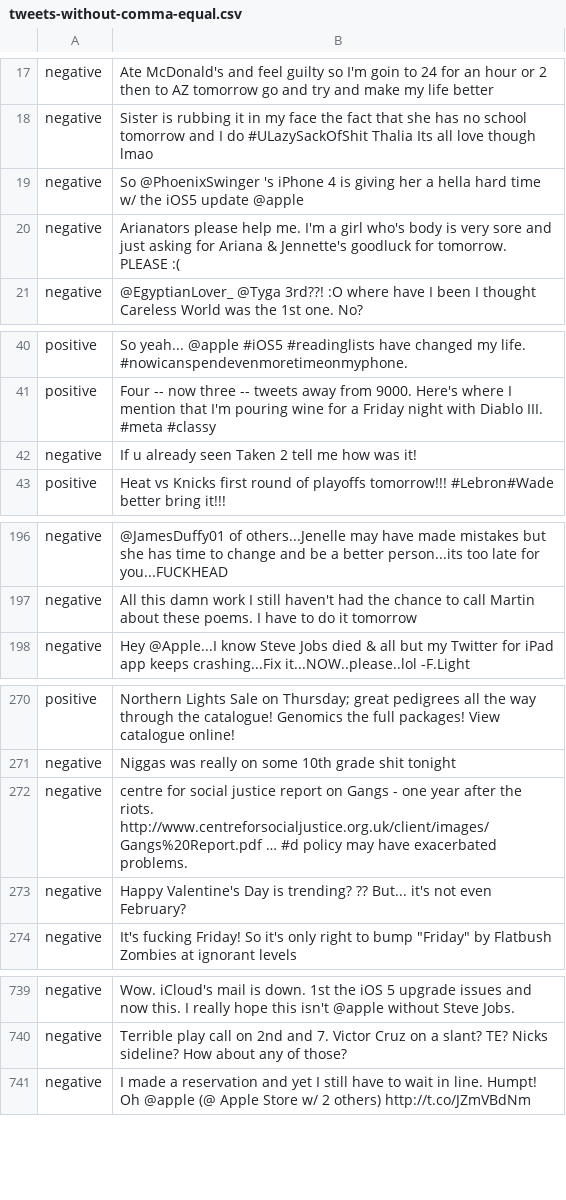
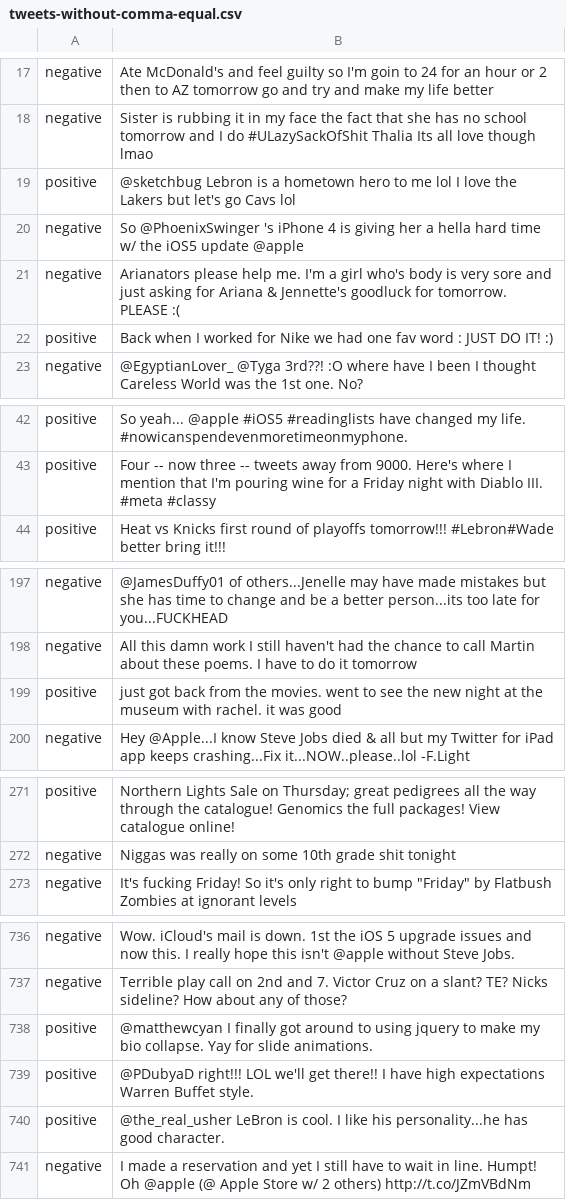
Before and after one commit to JMDP5/Diplomski, a CSV file: data/tweets-without-comma-equal.csv, drawn as a sheet; only a part is shown, gaps mark what is left out; removed rows and columns are numbered as before the commit, all else as after; the diff covers the shown part only; the diff names each change by its address in the sheet, - before the commit and + after, or states it on an @@ line.

Commit message:
Dodato prevodjenje smajlija u 'happy'. NB dostigao 77% sa uni+bigram + samo lemma(bez uklanjanja stopwords  i pos).

```diff
--- a/data/tweets-without-comma-equal.csv
+++ b/data/tweets-without-comma-equal.csv
+row 19: positive | @sketchbug Lebron is a hometown hero to me lol I love the Lakers but let's go Cavs lol
+row 22: positive | Back when I worked for Nike we had one fav word : JUST DO IT! :)
-row 42: negative | If u already seen Taken 2 tell me how was it!
+row 199: positive | just got back from the movies. went to see the new night at the museum with rachel. it was good
-row 272: negative | centre for social justice report on Gangs - one year after the riots. http://www.centreforsocialjustice.org.uk/client/images/Gangs%20Report.pdf … #d policy may have exacerbated problems.
-row 273: negative | Happy Valentine's Day is trending? ?? But... it's not even February?
+row 738: positive | @matthewcyan I finally got around to using jquery to make my bio collapse. Yay for slide animations.
+row 739: positive | @PDubyaD right!!! LOL we'll get there!! I have high expectations Warren Buffet style.
+row 740: positive | @the_real_usher LeBron is cool. I like his personality...he has good character.
```
Also changed, not shown: 5 removed rows and 3 edited cells elsewhere in this file, data/test_data_no_neutral.csv, 45 other files.
